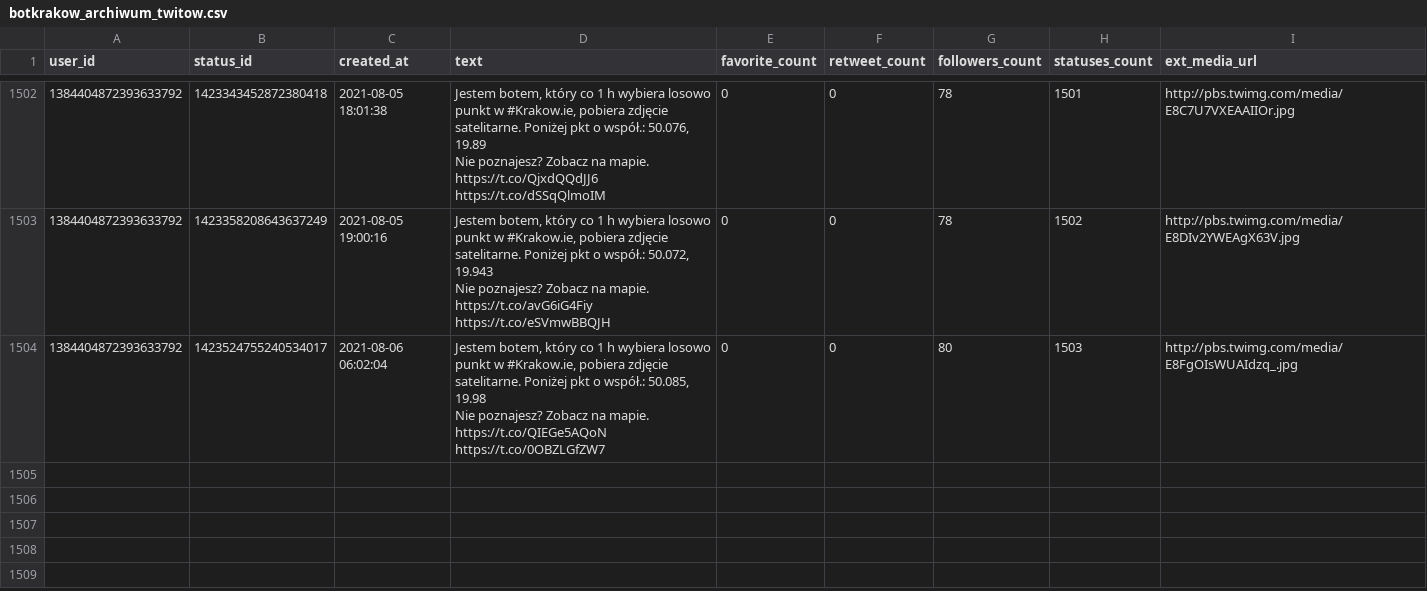
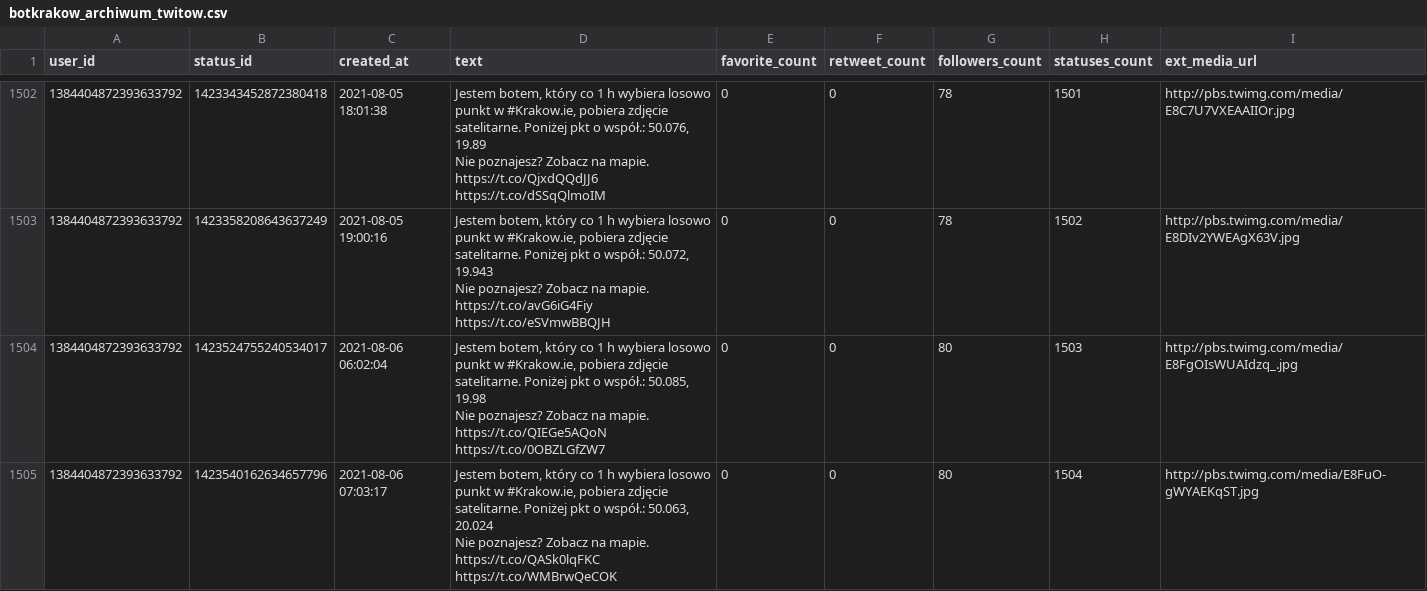
Before and after one commit to sms1962/botblog, a CSV file: data/botkrakow_archiwum_twitow.csv, drawn as a sheet; only a part is shown, gaps mark what is left out; ↵ is a line break in a cell; the diff names each change by its address in the sheet, - before the commit and + after, or states it on an @@ line.

Commit message:
Zapisanie nowych twitow botkrakow

```diff
--- a/data/botkrakow_archiwum_twitow.csv
+++ b/data/botkrakow_archiwum_twitow.csv
+row 1505: 1384404872393633792 | 1423540162634657796 | 2021-08-06 07:03:17 | Jestem botem, który co 1 h wybiera losowo punkt w #Krakow.ie, pobiera zdjęcie satelitarne. Poniżej pkt o współ.: 50.063, 20.024 ↵ Nie poznajesz? Zobacz na mapie. https://t.co/QASk0lqFKC https://t.co/WMBrwQeCOK | 0 | 0 | 80 | 1504 | http://pbs.twimg.com/media/E8FuO-gWYAEKqST.jpg
```
Also changed, not shown: 1 other file.
